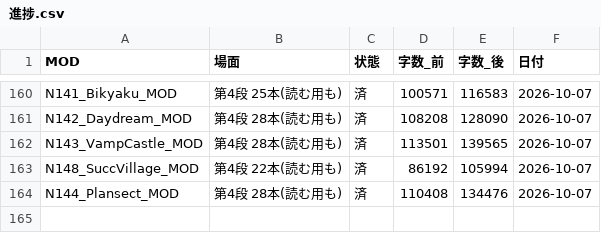
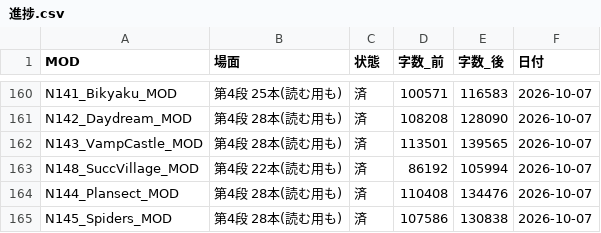
Before and after one commit to taxtukuunn-cloud/work, a CSV file: _共通ツール/直しセット_2026-10-07/進捗.csv, drawn as a sheet; only a part is shown, gaps mark what is left out; the diff names each change by its address in the sheet, - before the commit and + after, or states it on an @@ line.

```diff
--- a/_共通ツール/直しセット_2026-10-07/進捗.csv
+++ b/_共通ツール/直しセット_2026-10-07/進捗.csv
+row 165: N145_Spiders_MOD | 第4段 28本(読む用も) | 済 | 107586 | 130838 | 2026-10-07
```
Also changed, not shown: 20 other files.
